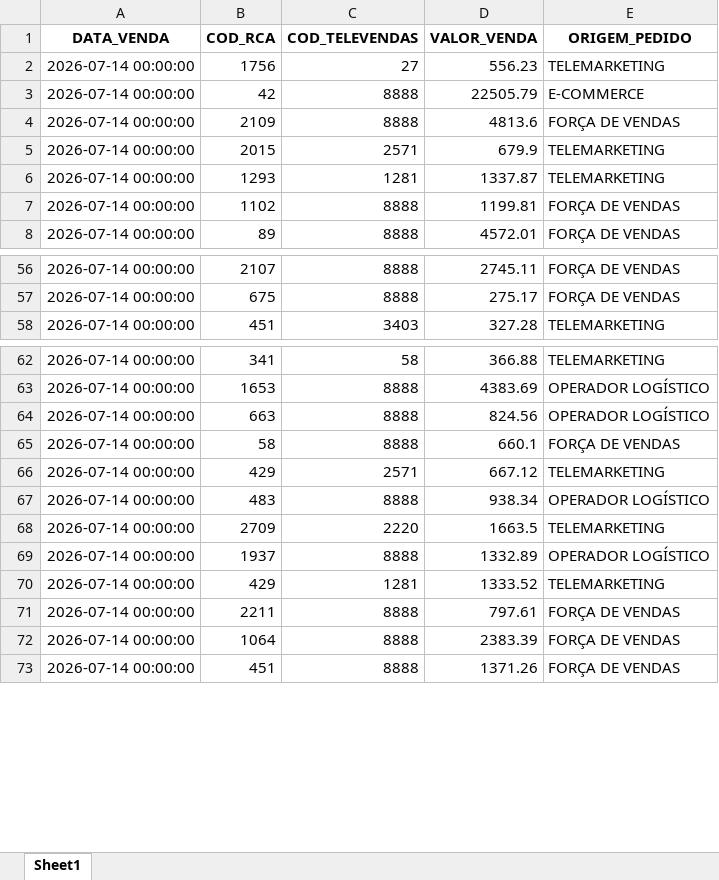
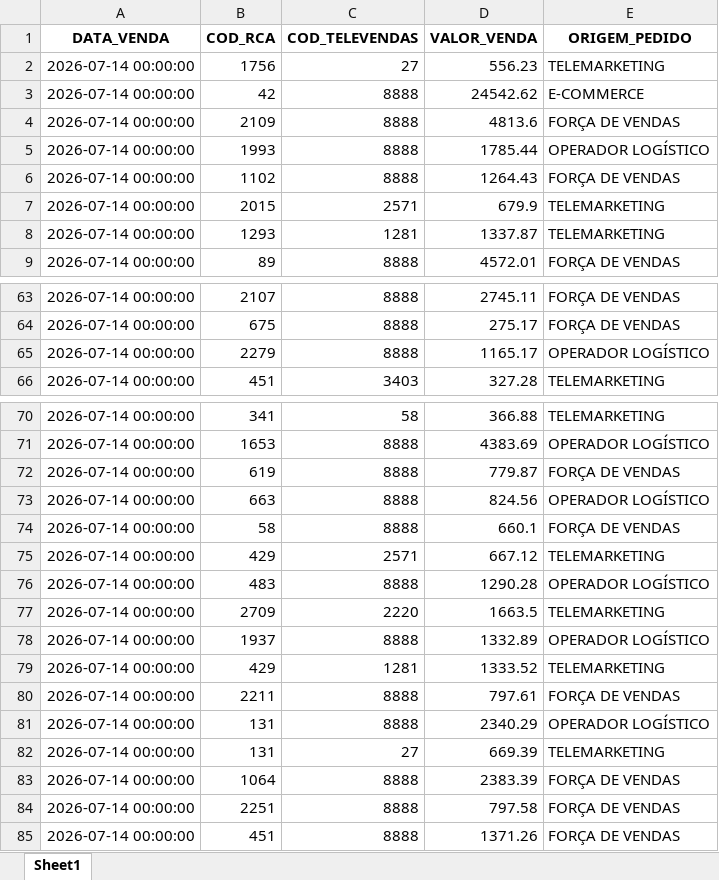
Before and after one commit to RoqueChristian/total_day, an Excel workbook: data/fat_total_day.xlsx, sheet Sheet1, drawn as a sheet; only a part is shown, gaps mark what is left out; values as stored, in another font and other column widths than the file's, no borders; removed rows and columns are numbered as before the commit, all else as after; the diff covers the shown part only; the diff names each change by its address in the sheet, - before the commit and + after, or states it on an @@ line.

Commit message:
chore(data): batch update intraday vendas - 13:30:03

```diff
--- a/data/fat_total_day.xlsx (sheet Sheet1)
+++ b/data/fat_total_day.xlsx (sheet Sheet1)
-D3 (VALOR_VENDA): 22505.79
+D3 (VALOR_VENDA): 24542.62
+row 5: 2026-07-14 00:00:00 | 1993 | 8888 | 1785.44 | OPERADOR LOGÍSTICO
+row 6: 2026-07-14 00:00:00 | 1102 | 8888 | 1264.43 | FORÇA DE VENDAS
-row 7: 2026-07-14 00:00:00 | 1102 | 8888 | 1199.81 | FORÇA DE VENDAS
+row 65: 2026-07-14 00:00:00 | 2279 | 8888 | 1165.17 | OPERADOR LOGÍSTICO
+row 72: 2026-07-14 00:00:00 | 619 | 8888 | 779.87 | FORÇA DE VENDAS
-D76 (VALOR_VENDA): 938.34
+D76 (VALOR_VENDA): 1290.28
+row 81: 2026-07-14 00:00:00 | 131 | 8888 | 2340.29 | OPERADOR LOGÍSTICO
+row 82: 2026-07-14 00:00:00 | 131 | 27 | 669.39 | TELEMARKETING
+row 84: 2026-07-14 00:00:00 | 2251 | 8888 | 797.58 | FORÇA DE VENDAS
```
Also changed, not shown: 11 added rows, 4 removed rows and 3 edited cells elsewhere in this sheet.
